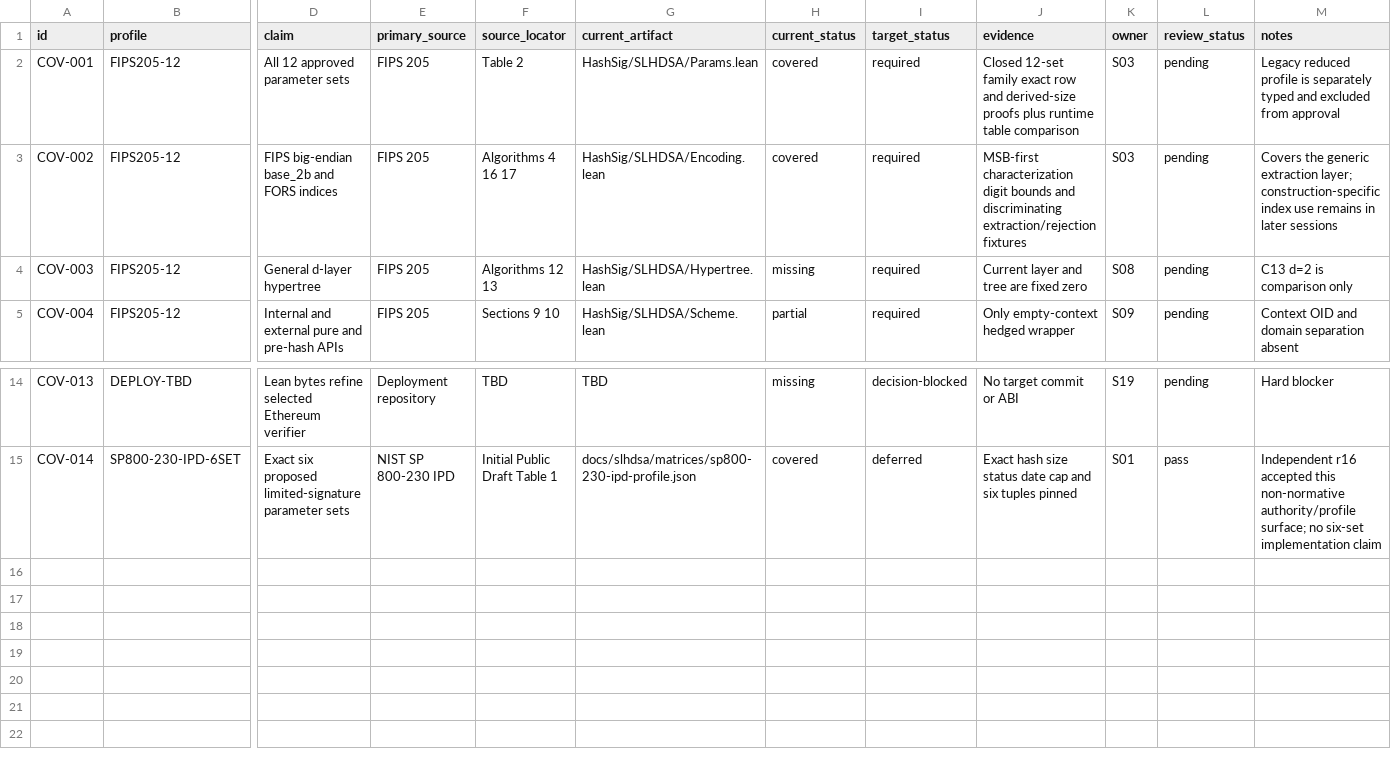
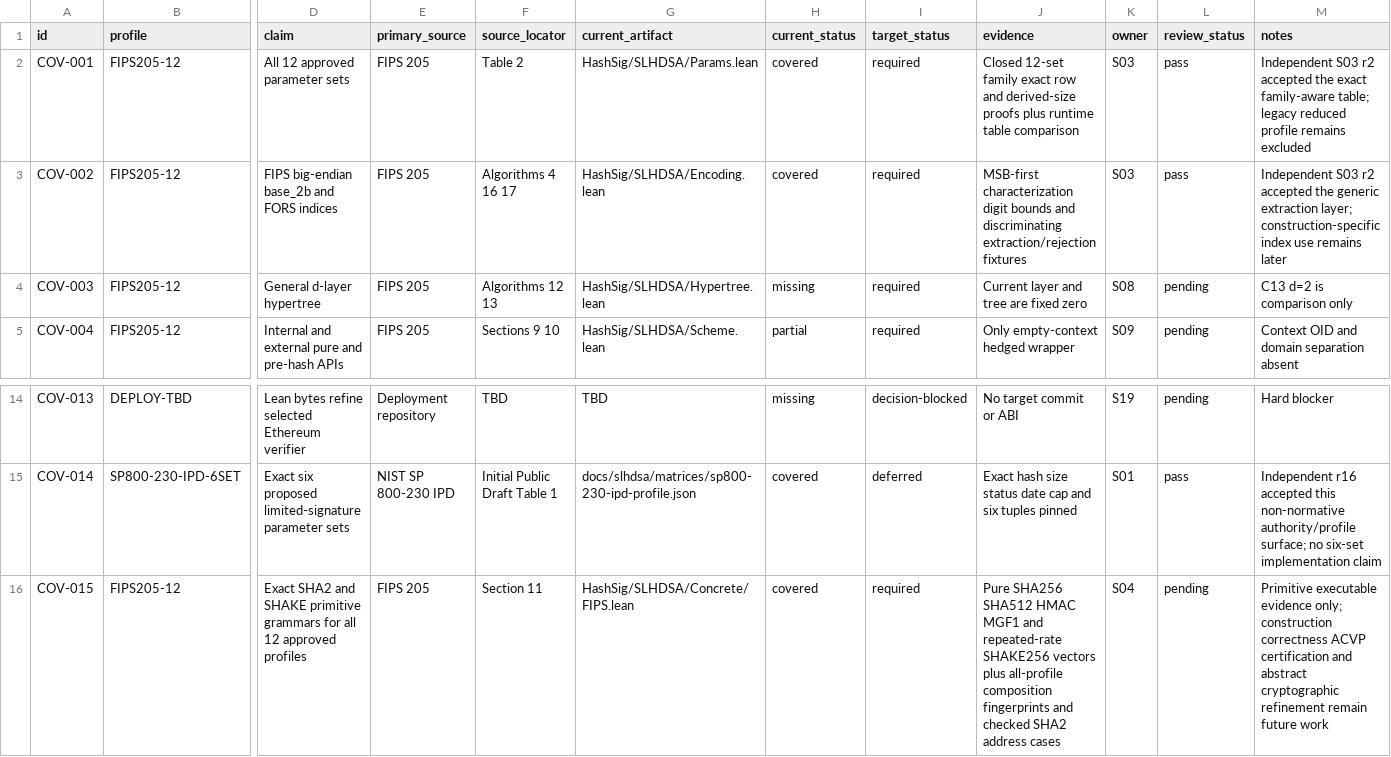
Before and after one commit to Verified-zkEVM/VCVio, a CSV file: docs/slhdsa/matrices/coverage.csv, drawn as a sheet; only a part is shown, gaps mark what is left out; rows hold the shown columns only; the diff names each change by its address in the sheet, - before the commit and + after, or states it on an @@ line.

```diff
--- a/docs/slhdsa/matrices/coverage.csv
+++ b/docs/slhdsa/matrices/coverage.csv
-L2:L3 (review_status): pending
+L2:L3 (review_status): pass
-M2 (notes): Legacy reduced profile is separately typed and excluded from approval
+M2 (notes): Independent S03 r2 accepted the exact family-aware table; legacy reduced profile remains excluded
-M3 (notes): Covers the generic extraction layer; construction-specific index use remains in later sessions
+M3 (notes): Independent S03 r2 accepted the generic extraction layer; construction-specific index use remains later
+row 16: COV-015 | FIPS205-12 | Exact SHA2 and SHAKE primitive grammars for all 12 approved profiles | FIPS 205 | Section 11 | HashSig/SLHDSA/Concrete/FIPS.lean | covered | required | Pure SHA256 SHA512 HMAC MGF1 and repeated-rate SHAKE256 vectors plus all-profile composition fingerprints and checked SHA2 address cases | S04 | pending | Primitive executable evidence only; construction correctness ACVP certification and abstract cryptographic refinement remain future work
```
Also changed, not shown: docs/slhdsa/matrices/assumptions.csv, docs/slhdsa/matrices/proof-obligations.csv, 26 other files.
